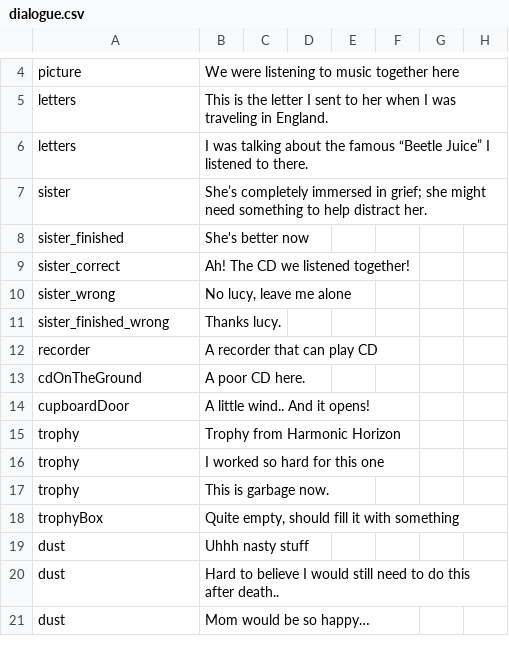
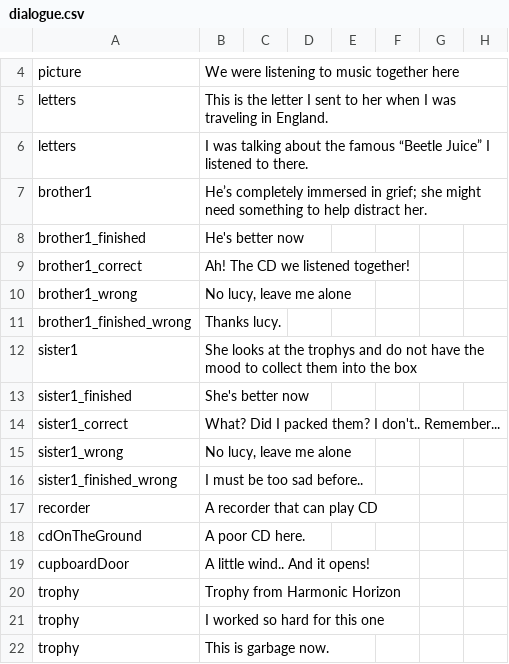
Before and after one commit to shshwdr/KeepMovingForward, a CSV file: Assets/Resources/csv/dialogue.csv, drawn as a sheet; only a part is shown, gaps mark what is left out; the shorter side is filled out with more unchanged rows.

```diff
--- a/Assets/Resources/csv/dialogue.csv
+++ b/Assets/Resources/csv/dialogue.csv
@@ -6,7 +6,12 @@ letters,This is the letter I sent to her when I was traveling in England.,,,,,,
 letters,I was talking about the famous “Beetle Juice” I listened to there.,,,,,,
-sister,She’s completely immersed in grief; she might need something to help distract her.,,,,,,
-sister_finished,She's better now,,,,,,
-sister_correct,Ah! The CD we listened together!,,,,,,
-sister_wrong,"No lucy, leave me alone",,,,,,
-sister_finished_wrong,Thanks lucy.,,,,,,
+brother1,He’s completely immersed in grief; she might need something to help distract her.,,,,,,
+brother1_finished,He's better now,,,,,,
+brother1_correct,Ah! The CD we listened together!,,,,,,
+brother1_wrong,"No lucy, leave me alone",,,,,,
+brother1_finished_wrong,Thanks lucy.,,,,,,
+sister1,She looks at the trophys and do not have the mood to collect them into the box,,,,,,
+sister1_finished,She's better now,,,,,,
+sister1_correct,What? Did I packed them? I don't.. Remember...,,,,,,
+sister1_wrong,"No lucy, leave me alone",,,,,,
+sister1_finished_wrong,I must be too sad before..,,,,,,
 recorder,A recorder that can play CD,,,,,,
```
Also changed, not shown: 29 other files.
